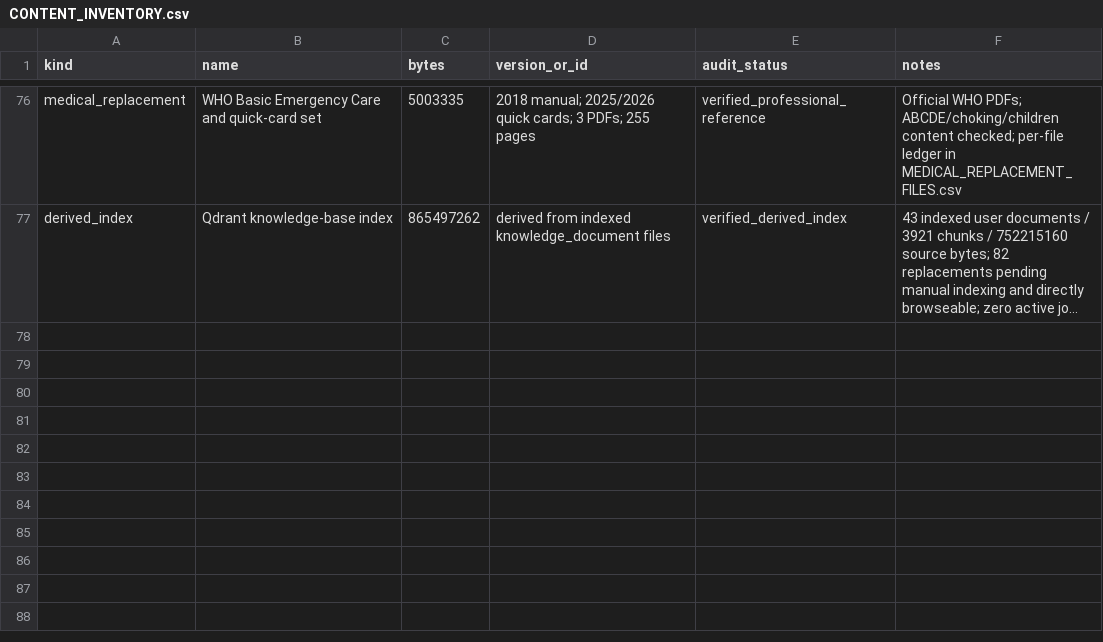
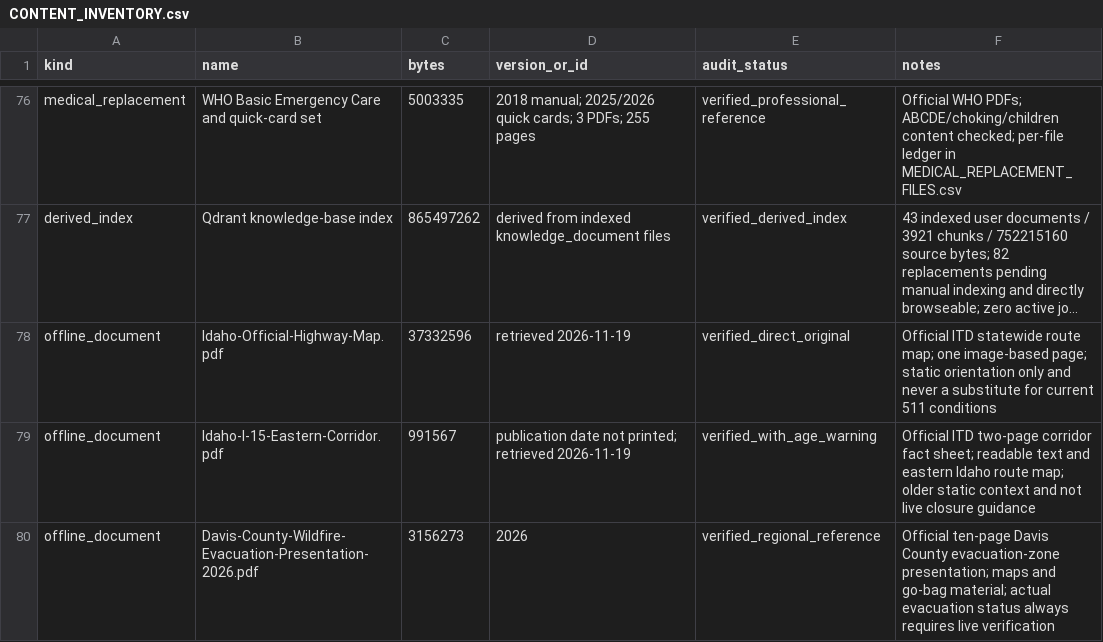
Before and after one commit to GreySkrene/project-nomad, a CSV file: docs/emergency/CONTENT_INVENTORY.csv, drawn as a sheet; only a part is shown, gaps mark what is left out; long unchanged cells end in …; the diff names each change by its address in the sheet, - before the commit and + after, or states it on an @@ line.

```diff
--- a/docs/emergency/CONTENT_INVENTORY.csv
+++ b/docs/emergency/CONTENT_INVENTORY.csv
+row 78: offline_document | Idaho-Official-Highway-Map.pdf | 37332596 | retrieved 2026-11-19 | verified_direct_original | Official ITD statewide route map; one image-based page; static orientation only and never a substitute for current 511 conditions
+row 79: offline_document | Idaho-I-15-Eastern-Corridor.pdf | 991567 | publication date not printed; retrieved 2026-11-19 | verified_with_age_warning | Official ITD two-page corridor fact sheet; readable text and eastern Idaho route map; older static context and not live closure guidance
+row 80: offline_document | Davis-County-Wildfire-Evacuation-Presentation-2026.pdf | 3156273 | 2026 | verified_regional_reference | Official ten-page Davis County evacuation-zone presentation; maps and go-bag material; actual evacuation status always requires live verification
```
Also changed, not shown: docs/emergency/RESOURCE_MANIFEST.csv, 8 other files.
